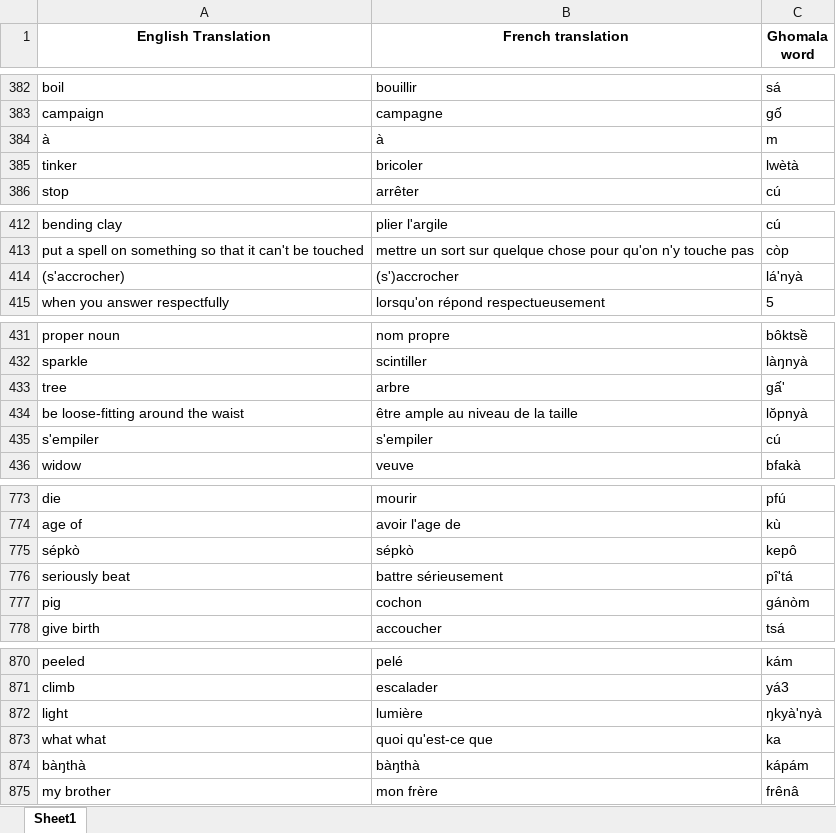
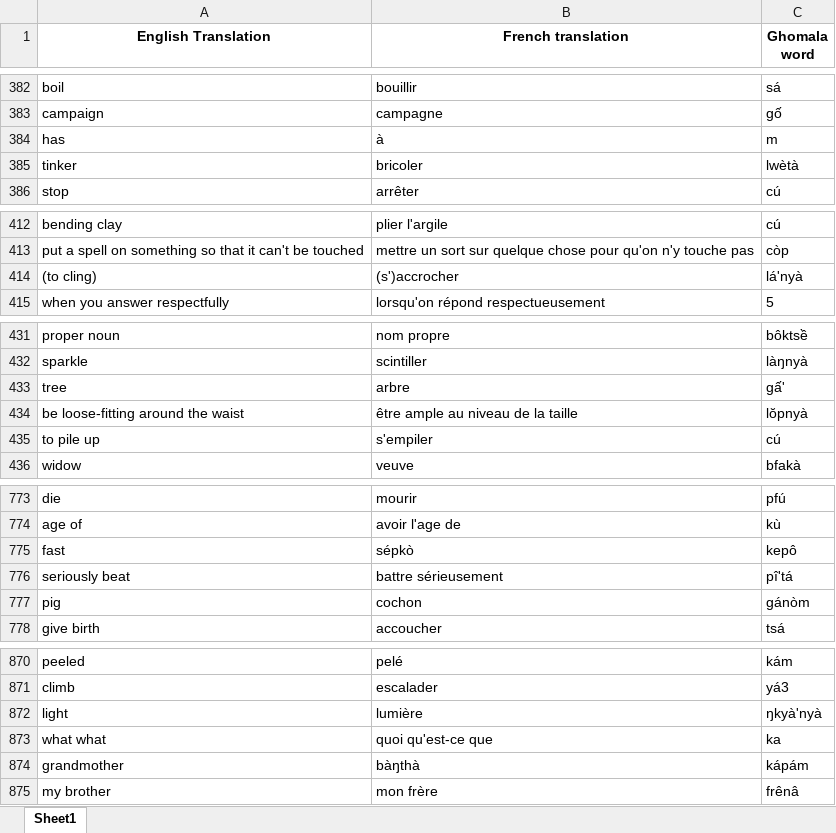
Before and after one commit to Fonchris/group2_backend, an Excel workbook: datasets/single-word-english-french-ghomala.xlsx, sheet Sheet1, drawn as a sheet; only a part is shown, gaps mark what is left out; values as stored, in another font and other column widths than the file's, no borders; the diff covers the shown part only; the diff names each change by its address in the sheet, - before the commit and + after, or states it on an @@ line.

```diff
--- a/datasets/single-word-english-french-ghomala.xlsx (sheet Sheet1)
+++ b/datasets/single-word-english-french-ghomala.xlsx (sheet Sheet1)
-A384 (English Translation): à
+A384 (English Translation): has
-A414 (English Translation): (s'accrocher)
+A414 (English Translation): (to cling)
-A435 (English Translation): s'empiler
+A435 (English Translation): to pile up
-A775 (English Translation): sépkò
+A775 (English Translation): fast
-A874 (English Translation): bàŋthà
+A874 (English Translation): grandmother
```
Also changed, not shown: 5 edited cells elsewhere in this sheet, datasets/english-french-ghomala.xlsx, 3 other files.
